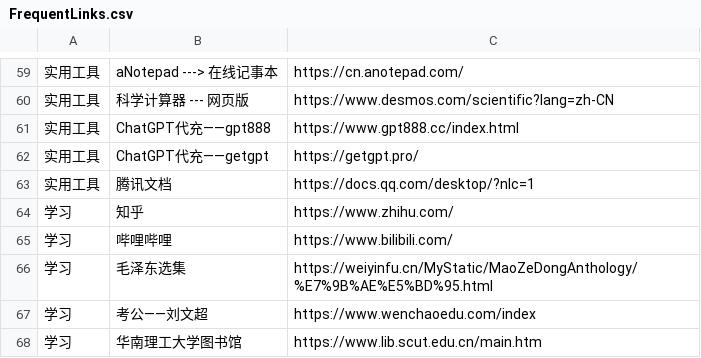
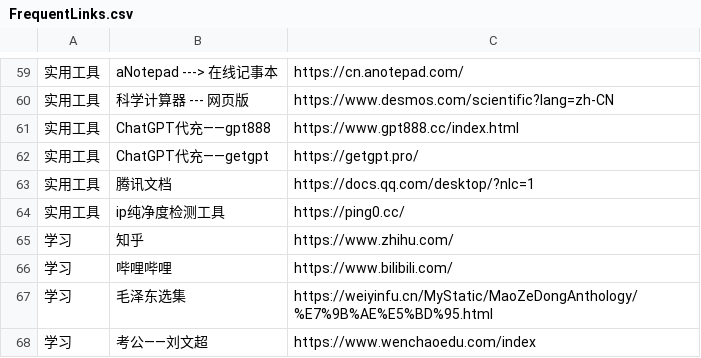
Before and after one commit to wwff3170-debug/FrequentLinks, a CSV file: FrequentLinks.csv, drawn as a sheet; only a part is shown, gaps mark what is left out; the shorter side is filled out with more unchanged rows; the diff names each change by its address in the sheet, - before the commit and + after, or states it on an @@ line.

Commit message:
更新链接 (via admin panel)

```diff
--- a/FrequentLinks.csv
+++ b/FrequentLinks.csv
+row 64: 实用工具 | ip纯净度检测工具 | https://ping0.cc/
```
